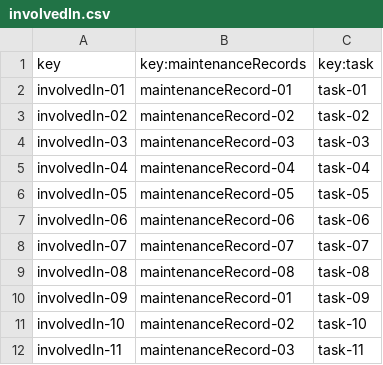
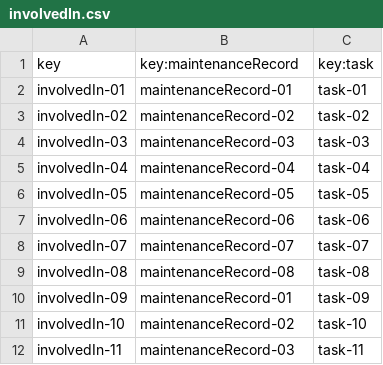
Before and after one commit to DP2-C1-060/Acme-ANS-C2, a CSV file: src/main/resources/WEB-INF/data/sample/involvedIn.csv, drawn as a sheet.

```diff
--- a/src/main/resources/WEB-INF/data/sample/involvedIn.csv
+++ b/src/main/resources/WEB-INF/data/sample/involvedIn.csv
@@ -1,2 +1,2 @@
-key,key:maintenanceRecords,key:task
+key,key:maintenanceRecord,key:task
 involvedIn-01,maintenanceRecord-01,task-01
```
Also changed, not shown: src/main/resources/WEB-INF/data/sample/maintenanceRecord.csv, src/main/resources/WEB-INF/data/sample/task.csv, 42 other files.
